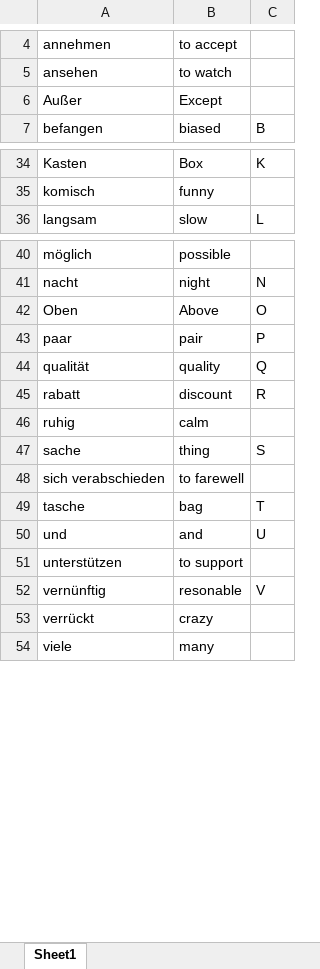
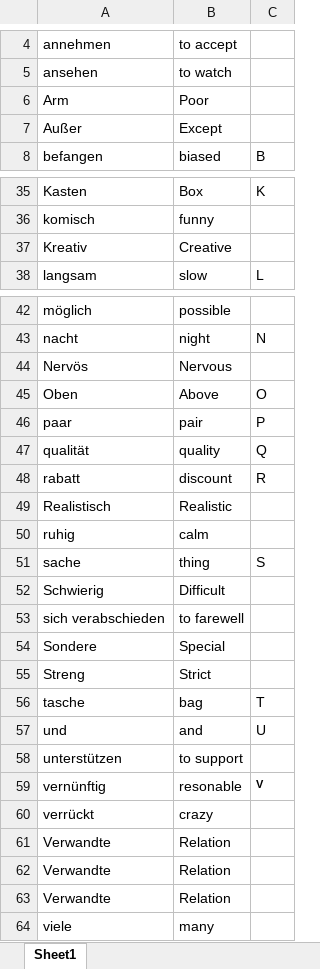
Before and after one commit to Sagar-Mohan-Jadhav/Matlab_exercises_and_project, an Excel workbook: Mini_project_German_Learning_Tool/German_vocab.xlsx, sheet Sheet1, drawn as a sheet; only a part is shown, gaps mark what is left out; values as stored, in another font and other column widths than the file's, no borders; addresses are those after the commit; the diff covers the shown part only; the diff names each change by its address in the sheet, - before the commit and + after, or states it on an @@ line.

```diff
--- a/Mini_project_German_Learning_Tool/German_vocab.xlsx (sheet Sheet1)
+++ b/Mini_project_German_Learning_Tool/German_vocab.xlsx (sheet Sheet1)
+row 6: Arm | Poor
+row 37: Kreativ | Creative
+row 44: Nervös | Nervous
+row 49: Realistisch | Realistic
+row 52: Schwierig | Difficult
+row 54: Sondere | Special
+row 55: Streng | Strict
-C59 bold: off
+C59 bold: on, text size: smaller
+row 61: Verwandte | Relation
+row 62: Verwandte | Relation
+row 63: Verwandte | Relation
```
Also changed, not shown: 2 added rows, 1 edited cell and cell formats elsewhere in this sheet, Mini_project_German_Learning_Tool/German_vocab_new.xlsx, 1 other file.
